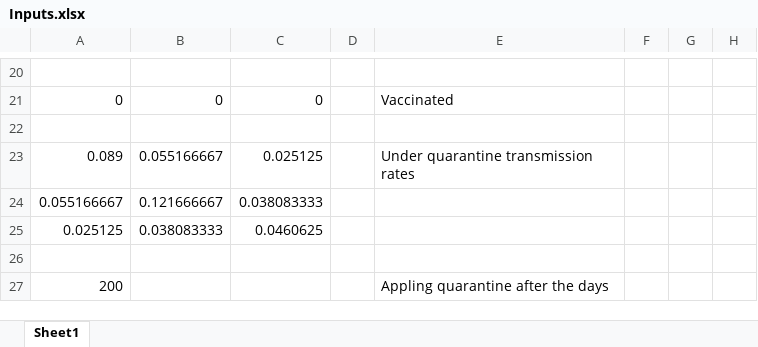
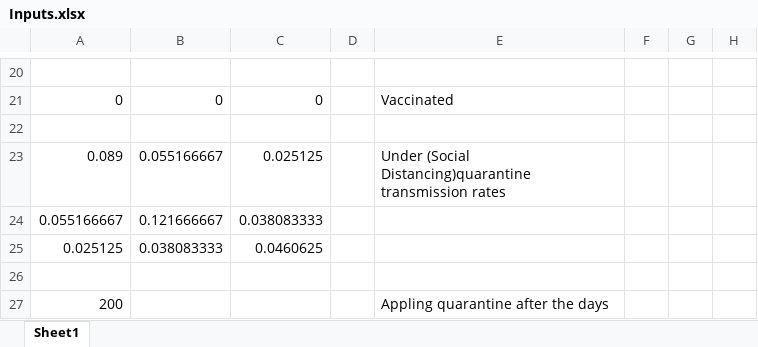
Before and after one commit to Joon-Jeremy-Chun/My_projects, an Excel workbook: Mathematical Modeling/Thesis modeling - epidemics and politics of public health/Inputs.xlsx, sheet Sheet1, drawn as a sheet; only a part is shown, gaps mark what is left out; values as stored, in another font and other column widths than the file's, no borders; the diff names each change by its address in the sheet, - before the commit and + after, or states it on an @@ line.

```diff
--- a/Mathematical Modeling/Thesis modeling - epidemics and politics of public health/Inputs.xlsx (sheet Sheet1)
+++ b/Mathematical Modeling/Thesis modeling - epidemics and politics of public health/Inputs.xlsx (sheet Sheet1)
-E23: Under quarantine transmission rates
+E23: Under (Social Distancing)quarantine transmission rates
```
Also changed, not shown: 2 other files.
